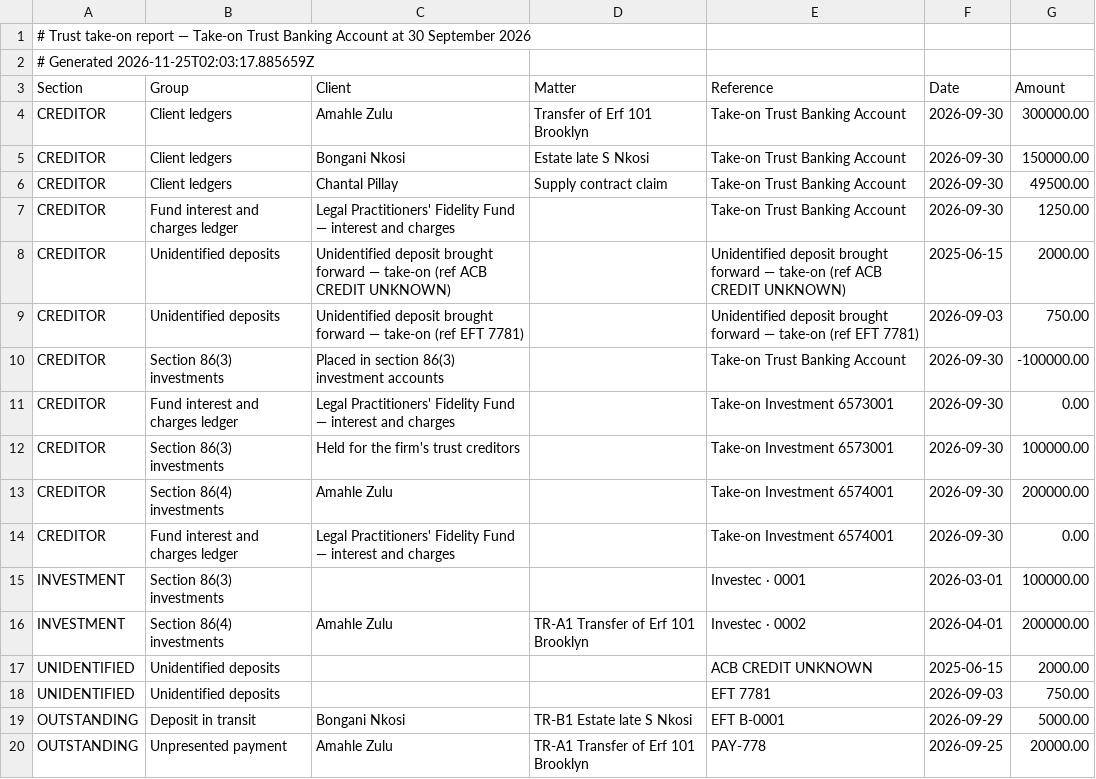
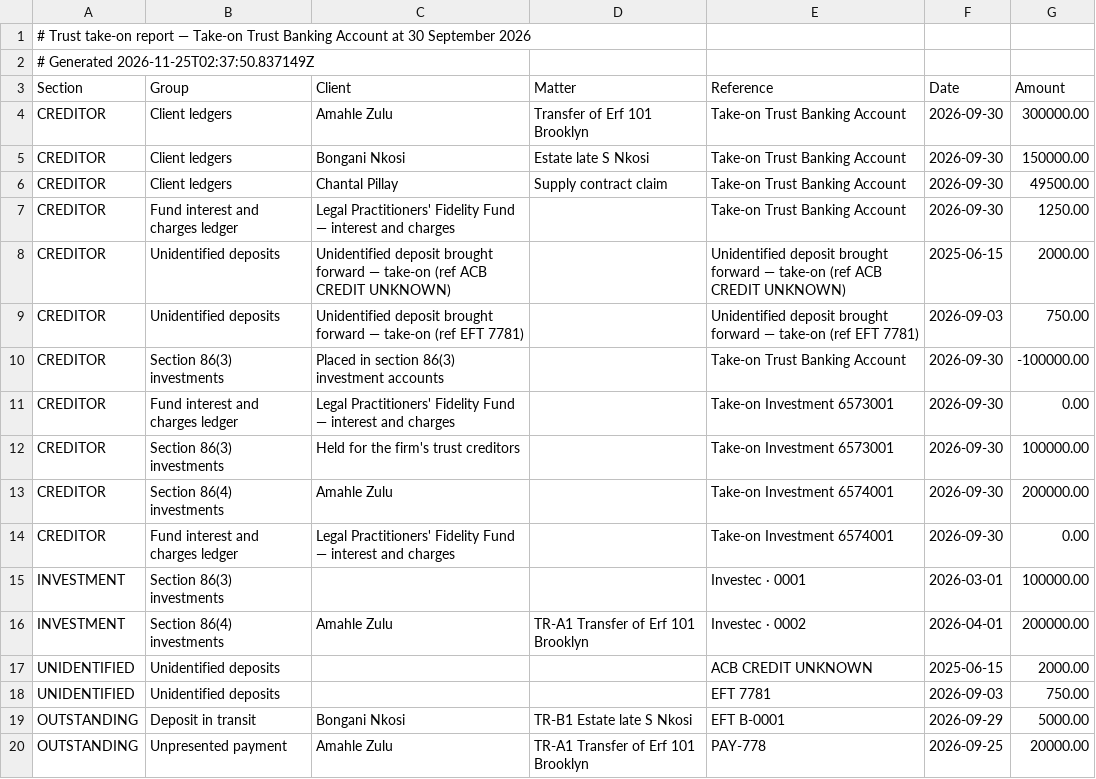
Before and after one commit to rakheen-dama/b2b-strawman, a CSV file: qa_cycle/evidence/phase93-exit/downloads/reports-card-take-on-report-take-on-trust-banking-account-2026-09-30.csv, drawn as a sheet.

```diff
--- a/qa_cycle/evidence/phase93-exit/downloads/reports-card-take-on-report-take-on-trust-banking-account-2026-09-30.csv
+++ b/qa_cycle/evidence/phase93-exit/downloads/reports-card-take-on-report-take-on-trust-banking-account-2026-09-30.csv
@@ -1,3 +1,3 @@
 # Trust take-on report — Take-on Trust Banking Account at 30 September 2026
-# Generated 2026-11-25T02:03:17.885659Z
+# Generated 2026-11-25T02:37:50.837149Z
 Section,Group,Client,Matter,Reference,Date,Amount
```
Also changed, not shown: qa_cycle/evidence/phase93-exit/downloads/results-step-take-on-report-take-on-trust-banking-account-2026-09-30.csv, 49 other files.
